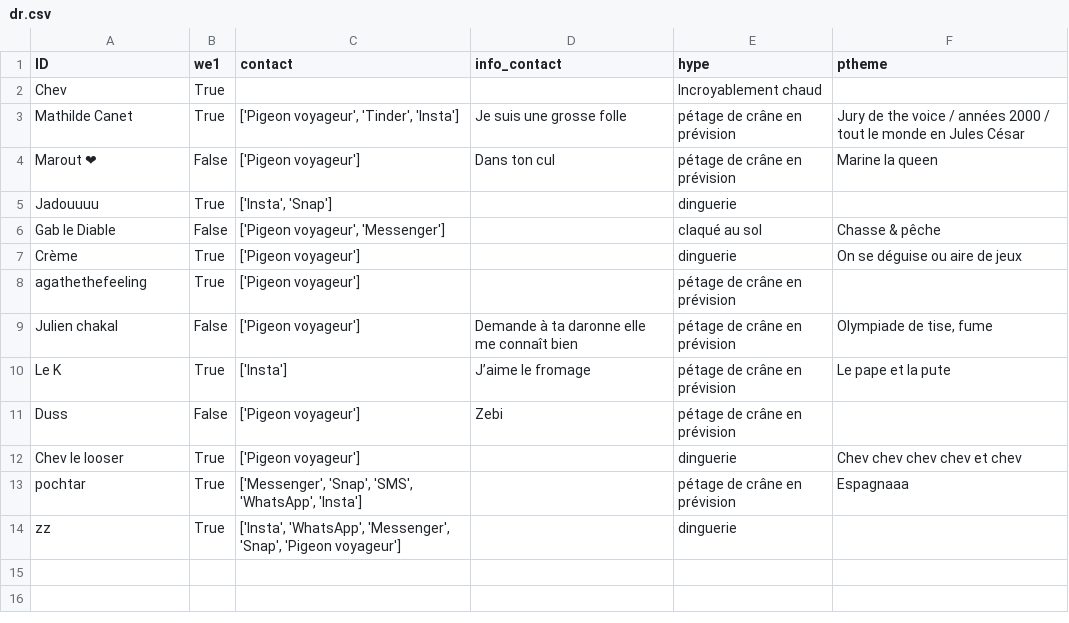
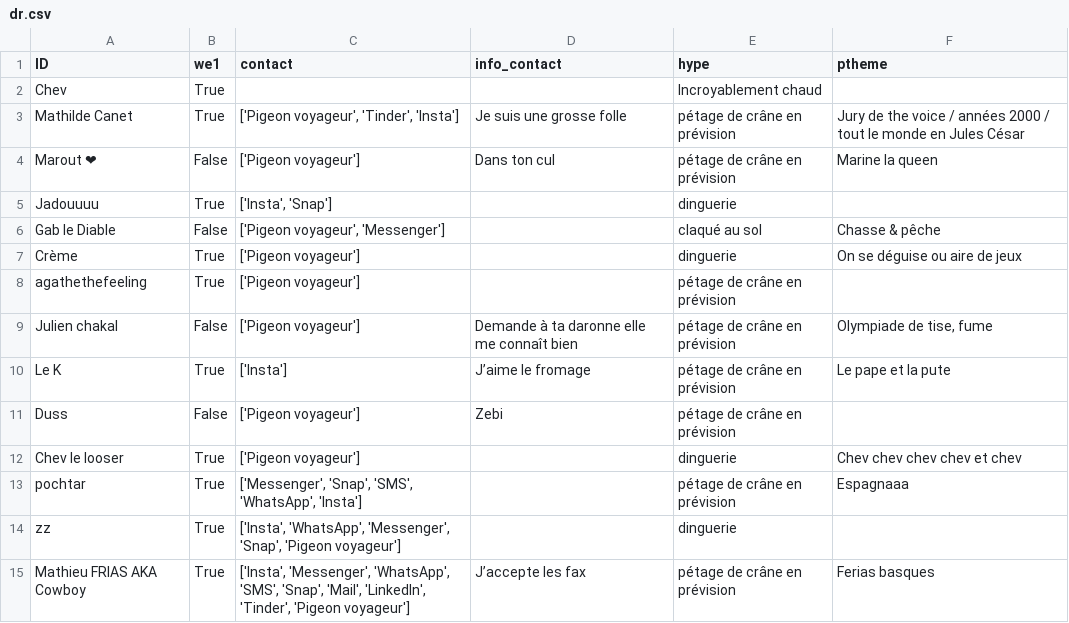
Before and after one commit to ptitchev/private_streamlit, a CSV file: data/dr.csv, drawn as a sheet; the diff names each change by its address in the sheet, - before the commit and + after, or states it on an @@ line.

Commit message:
Updated

```diff
--- a/data/dr.csv
+++ b/data/dr.csv
+row 15: Mathieu FRIAS AKA Cowboy | True | ['Insta', 'Messenger', 'WhatsApp', 'SMS', 'Snap', 'Mail', 'LinkedIn', 'Tinder', 'Pigeon voyageur'] | J’accepte les fax | pétage de crâne en prévision | Ferias basques
```
